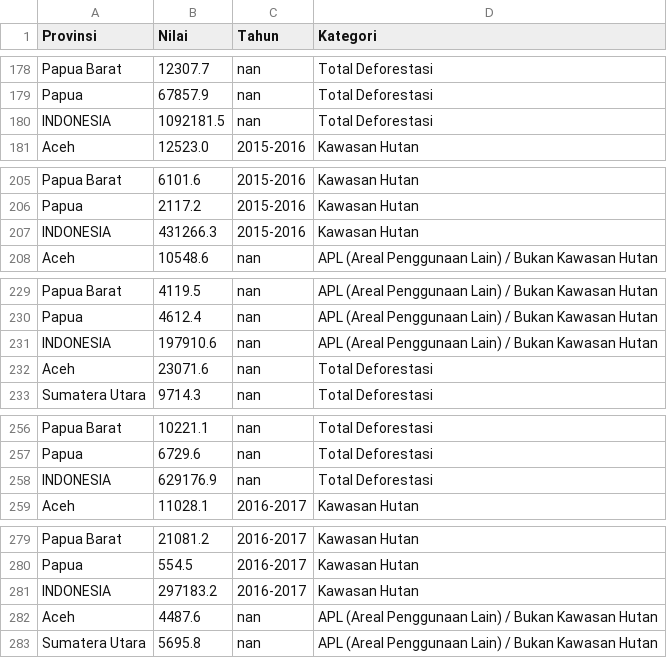
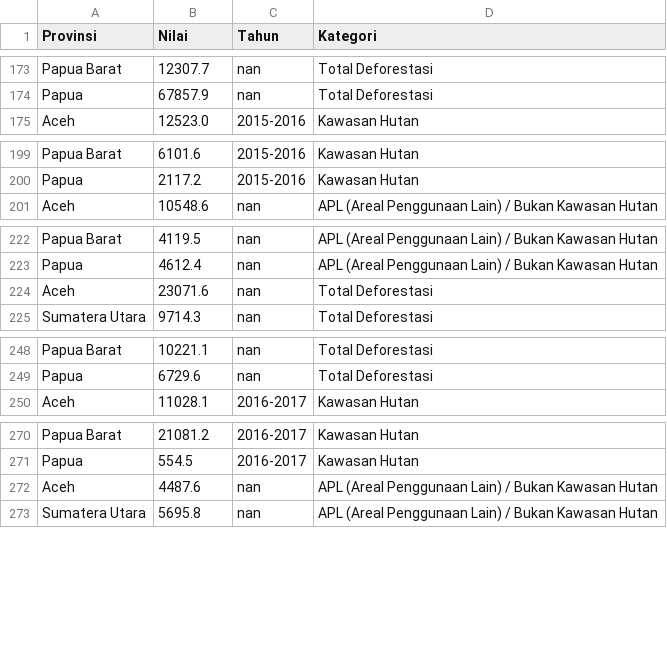
Before and after one commit to rezachairul/TubesVisdat2025, a CSV file: hasil-preposesing-data/datasetTubes_cleaned-2.csv (was dataset/datasetTubes_cleaned.csv), drawn as a sheet; only a part is shown, gaps mark what is left out; the diff covers the shown part only.

```diff
--- a/dataset/datasetTubes_cleaned.csv
+++ b/hasil-preposesing-data/datasetTubes_cleaned-2.csv
@@ -179,3 +174,2 @@ Papua Barat,12307.7,nan,Total Deforestasi
 Papua,67857.9,nan,Total Deforestasi
-INDONESIA,1092181.5,nan,Total Deforestasi
 Aceh,12523.0,2015-2016,Kawasan Hutan
@@ -206,3 +200,2 @@ Papua Barat,6101.6,2015-2016,Kawasan Hutan
 Papua,2117.2,2015-2016,Kawasan Hutan
-INDONESIA,431266.3,2015-2016,Kawasan Hutan
 Aceh,10548.6,nan,APL (Areal Penggunaan Lain) / Bukan Kawasan Hutan
@@ -230,3 +223,2 @@ Papua Barat,4119.5,nan,APL (Areal Penggunaan Lain) / Bukan Kawasan Hutan
 Papua,4612.4,nan,APL (Areal Penggunaan Lain) / Bukan Kawasan Hutan
-INDONESIA,197910.6,nan,APL (Areal Penggunaan Lain) / Bukan Kawasan Hutan
 Aceh,23071.6,nan,Total Deforestasi
@@ -257,3 +249,2 @@ Papua Barat,10221.1,nan,Total Deforestasi
 Papua,6729.6,nan,Total Deforestasi
-INDONESIA,629176.9,nan,Total Deforestasi
 Aceh,11028.1,2016-2017,Kawasan Hutan
@@ -280,3 +271,2 @@ Papua Barat,21081.2,2016-2017,Kawasan Hutan
 Papua,554.5,2016-2017,Kawasan Hutan
-INDONESIA,297183.2,2016-2017,Kawasan Hutan
 Aceh,4487.6,nan,APL (Areal Penggunaan Lain) / Bukan Kawasan Hutan
```
Also changed, not shown: 22 removed rows elsewhere in this file, dataset/datasetTubes.csv, 5 other files.
